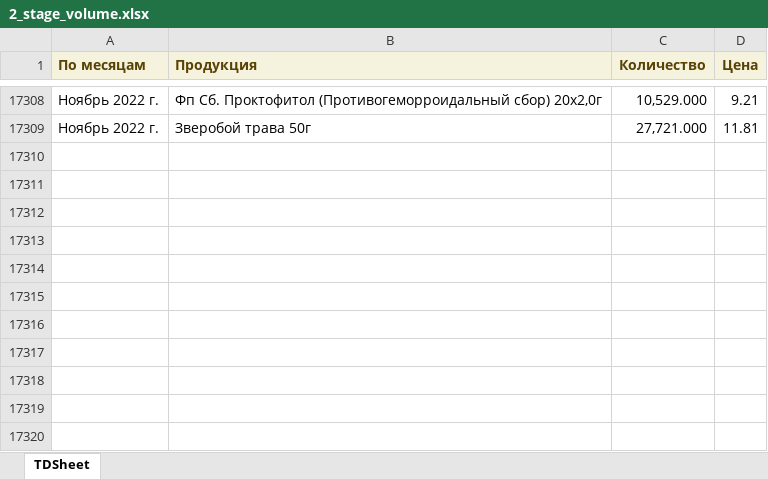
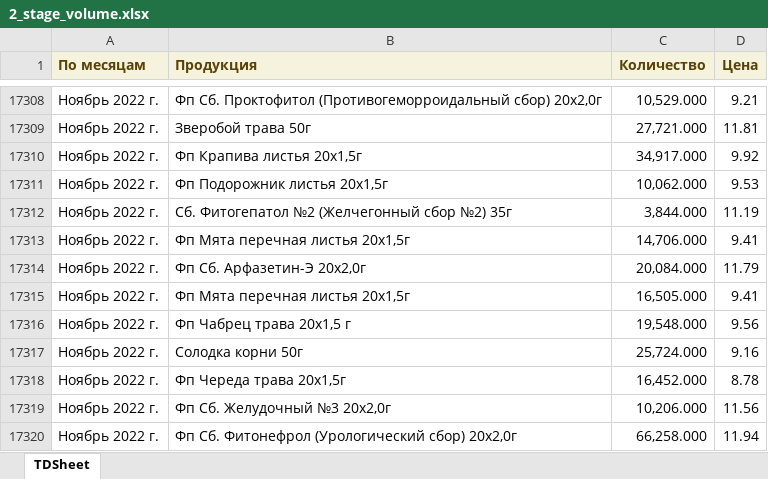
Before and after one commit to andreykoz82/KPI-PBI, an Excel workbook: 2_stage_volume.xlsx, sheet TDSheet, drawn as a sheet; only a part is shown, gaps mark what is left out; values as stored, in another font and other column widths than the file's, no borders; the diff names each change by its address in the sheet, - before the commit and + after, or states it on an @@ line.

Commit message:
modified:   1_satge_volume.xlsx 	modified:   1_stage.xlsx 	modified:   2_stage.xlsx 	modified:   2_stage_volume.xlsx 	modified:   expenses.xlsx 	modified:   finish_goods_stocks.xlsx 	modified:   raw_mat_bad_stock.xlsx 	modified:   report.pbix 	modified:   sales_extend.xlsx 	modified:   stock_analysis.ipynb 	modified:   stock_analysis.xlsx

```diff
--- a/2_stage_volume.xlsx (sheet TDSheet)
+++ b/2_stage_volume.xlsx (sheet TDSheet)
+row 17310: Ноябрь 2022 г. | Фп Крапива листья 20x1,5г | 34,917.000 | 9.92
+row 17311: Ноябрь 2022 г. | Фп Подорожник листья 20x1,5г | 10,062.000 | 9.53
+row 17312: Ноябрь 2022 г. | Сб. Фитогепатол №2 (Желчегонный сбор №2) 35г | 3,844.000 | 11.19
+row 17313: Ноябрь 2022 г. | Фп Мята перечная листья 20x1,5г | 14,706.000 | 9.41
+row 17314: Ноябрь 2022 г. | Фп Сб. Арфазетин-Э 20x2,0г | 20,084.000 | 11.79
+row 17315: Ноябрь 2022 г. | Фп Мята перечная листья 20x1,5г | 16,505.000 | 9.41
+row 17316: Ноябрь 2022 г. | Фп Чабрец трава 20x1,5 г | 19,548.000 | 9.56
+row 17317: Ноябрь 2022 г. | Солодка корни 50г | 25,724.000 | 9.16
+row 17318: Ноябрь 2022 г. | Фп Череда трава 20х1,5г | 16,452.000 | 8.78
+row 17319: Ноябрь 2022 г. | Фп Сб. Желудочный №3 20x2,0г | 10,206.000 | 11.56
+row 17320: Ноябрь 2022 г. | Фп Сб. Фитонефрол (Урологический сбор) 20x2,0г | 66,258.000 | 11.94
```
Also changed, not shown: 1_satge_volume.xlsx, 1_stage.xlsx, 7 other files.
